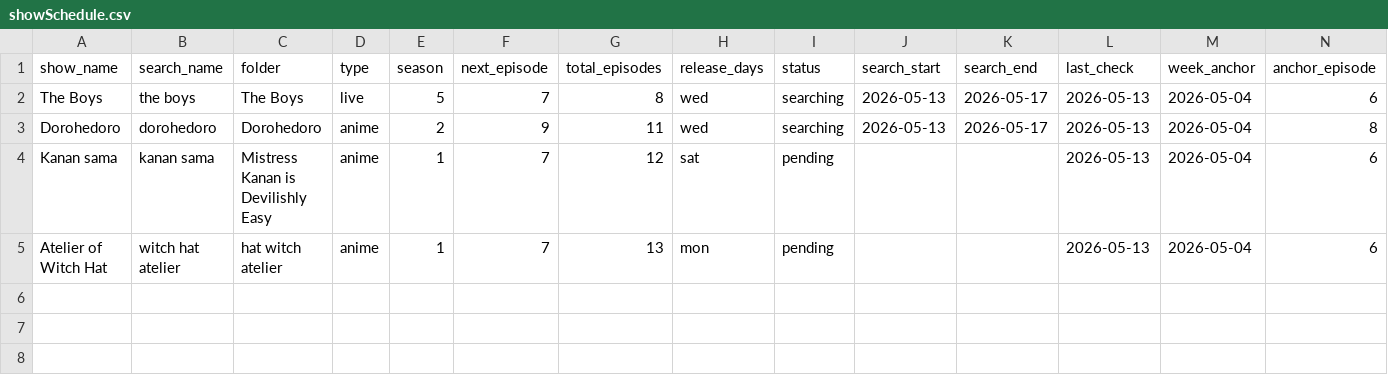
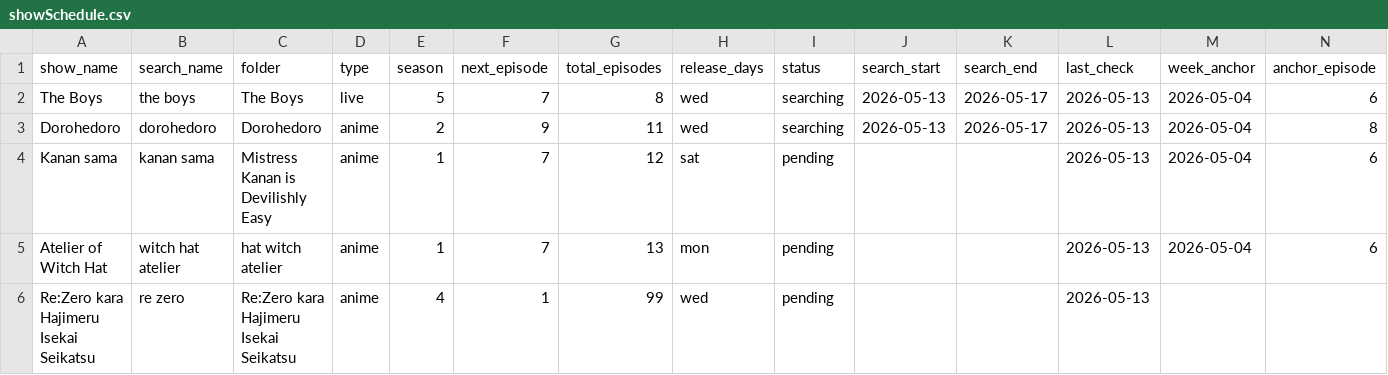
Before and after one commit to fernhw/yt-jellyfin, a CSV file: showSchedule.csv, drawn as a sheet; the diff names each change by its address in the sheet, - before the commit and + after, or states it on an @@ line.

```diff
--- a/showSchedule.csv
+++ b/showSchedule.csv
+row 6: Re:Zero kara Hajimeru Isekai Seikatsu | re zero | Re:Zero kara Hajimeru Isekai Seikatsu | anime | 4 | 1 | 99 | wed | pending |  |  | 2026-05-13
```
Also changed, not shown: 3 other files.
